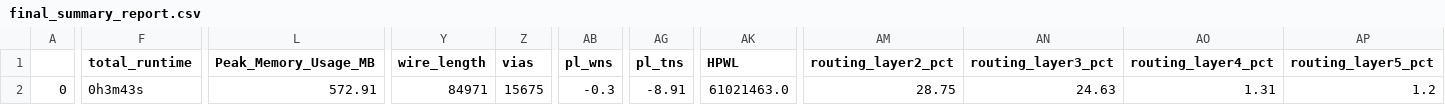
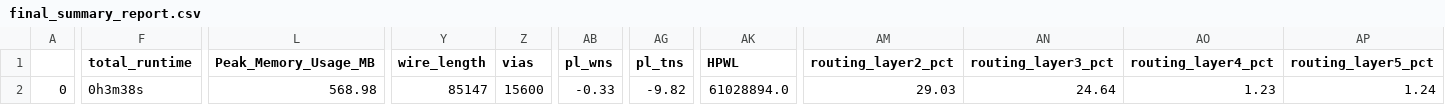
Before and after one commit to dineshannayya/mbist_ctrl, a CSV file: signoff/glbl_cfg/final_summary_report.csv, drawn as a sheet; only a part is shown, gaps mark what is left out; the diff names each change by its address in the sheet, - before the commit and + after, or states it on an @@ line.

```diff
--- a/signoff/glbl_cfg/final_summary_report.csv
+++ b/signoff/glbl_cfg/final_summary_report.csv
-F2 (total_runtime): 0h3m43s
+F2 (total_runtime): 0h3m38s
-L2 (Peak_Memory_Usage_MB): 572.91
+L2 (Peak_Memory_Usage_MB): 568.98
-Y2 (wire_length): 84971
+Y2 (wire_length): 85147
-Z2 (vias): 15675
+Z2 (vias): 15600
-AB2 (pl_wns): -0.3
+AB2 (pl_wns): -0.33
-AG2 (pl_tns): -8.91
+AG2 (pl_tns): -9.82
-AK2 (HPWL): 61021463.0
+AK2 (HPWL): 61028894.0
-AM2 (routing_layer2_pct): 28.75
+AM2 (routing_layer2_pct): 29.03
-AN2 (routing_layer3_pct): 24.63
+AN2 (routing_layer3_pct): 24.64
-AO2 (routing_layer4_pct): 1.31
+AO2 (routing_layer4_pct): 1.23
-AP2 (routing_layer5_pct): 1.2
+AP2 (routing_layer5_pct): 1.24
```
Also changed, not shown: signoff/user_project_wrapper/final_summary_report.csv, signoff/wb_host/final_summary_report.csv, 56 other files.
